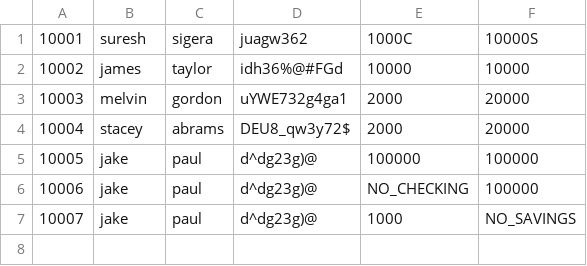
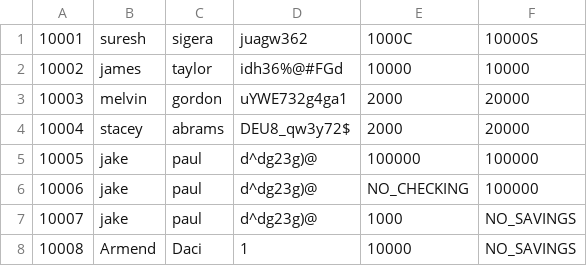
Before and after one commit to Armend-Daci/pybank, a CSV file: bank/bank.csv, drawn as a sheet; the diff names each change by its address in the sheet, - before the commit and + after, or states it on an @@ line.

```diff
--- a/bank/bank.csv
+++ b/bank/bank.csv
+row 8: 10008 | Armend | Daci | 1 | 10000 | NO_SAVINGS
```
Also changed, not shown: 2 other files.
